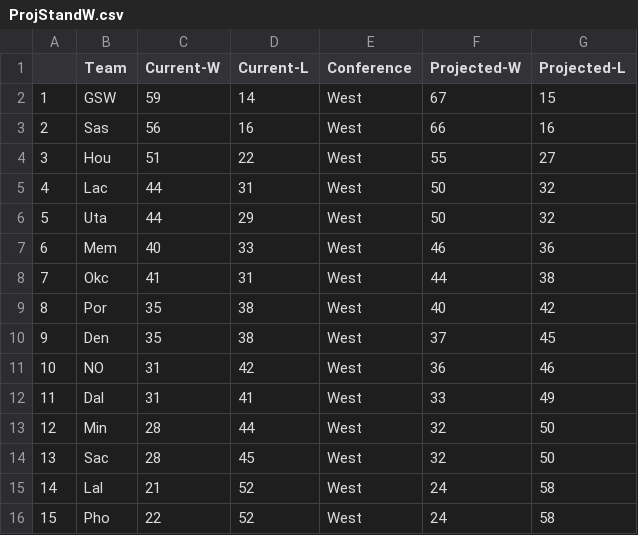
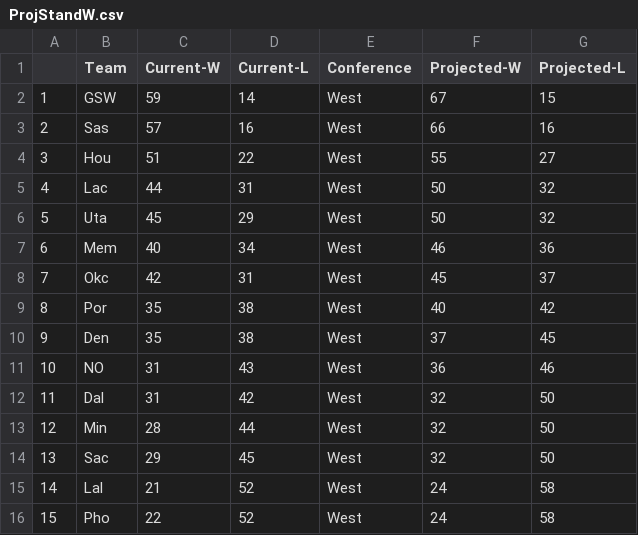
Before and after one commit to derek-corcoran-barrios/Sloan, a CSV file: ProjStandW.csv, drawn as a sheet.

```diff
--- a/ProjStandW.csv
+++ b/ProjStandW.csv
@@ -2,14 +2,14 @@
 "1","GSW",59,14,"West",67,15
-"2","Sas",56,16,"West",66,16
+"2","Sas",57,16,"West",66,16
 "3","Hou",51,22,"West",55,27
 "4","Lac",44,31,"West",50,32
-"5","Uta",44,29,"West",50,32
-"6","Mem",40,33,"West",46,36
-"7","Okc",41,31,"West",44,38
+"5","Uta",45,29,"West",50,32
+"6","Mem",40,34,"West",46,36
+"7","Okc",42,31,"West",45,37
 "8","Por",35,38,"West",40,42
 "9","Den",35,38,"West",37,45
-"10","NO",31,42,"West",36,46
-"11","Dal",31,41,"West",33,49
+"10","NO",31,43,"West",36,46
+"11","Dal",31,42,"West",32,50
 "12","Min",28,44,"West",32,50
-"13","Sac",28,45,"West",32,50
+"13","Sac",29,45,"West",32,50
 "14","Lal",21,52,"West",24,58
```
Also changed, not shown: AddedStand.csv, ProjStand.csv, 15 other files.
